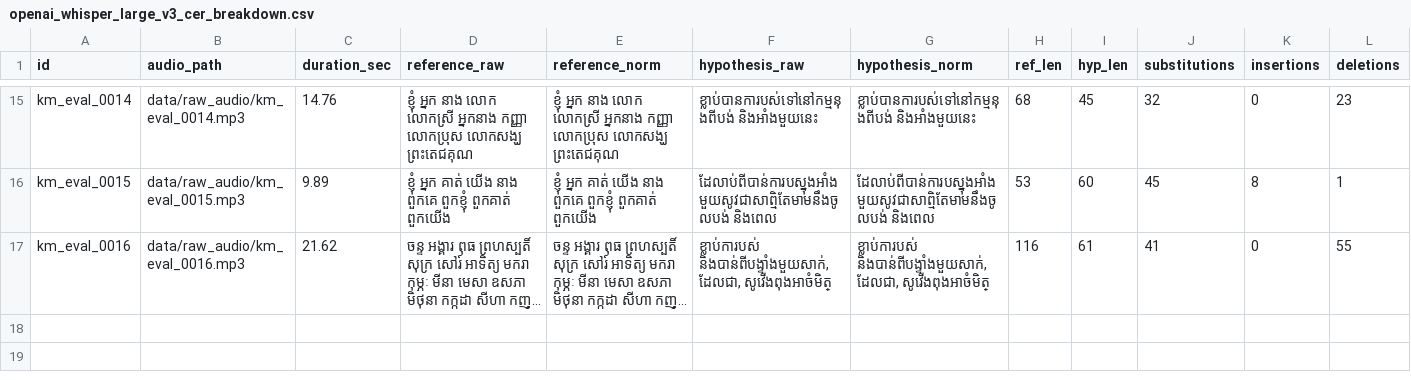
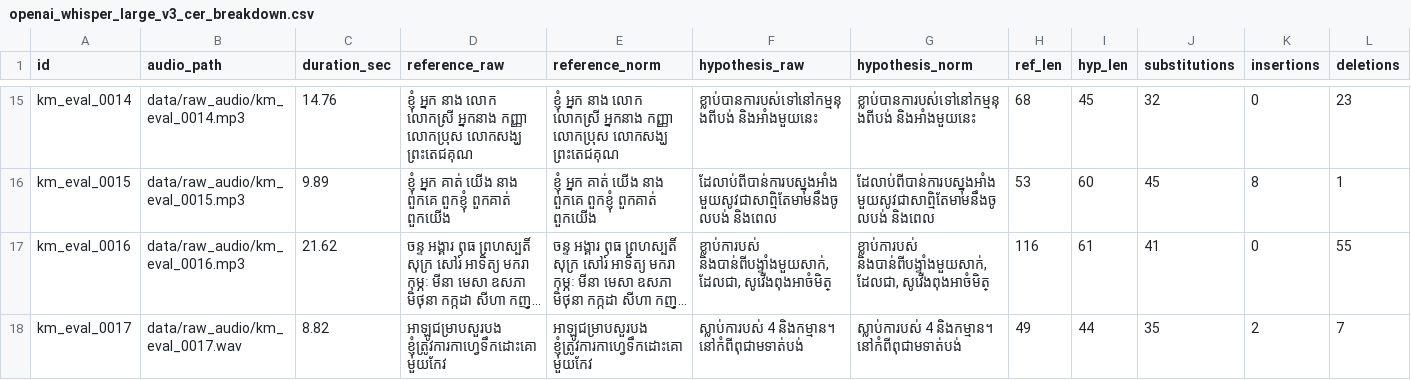
Before and after one commit to borared/asr_comparison, a CSV file: results/error_analysis/openai_whisper_large_v3_cer_breakdown.csv, drawn as a sheet; only a part is shown, gaps mark what is left out; long unchanged cells end in …; rows hold the shown columns only; the diff names each change by its address in the sheet, - before the commit and + after, or states it on an @@ line.

```diff
--- a/results/error_analysis/openai_whisper_large_v3_cer_breakdown.csv
+++ b/results/error_analysis/openai_whisper_large_v3_cer_breakdown.csv
+row 18: km_eval_0017 | data/raw_audio/km_eval_0017.wav | 8.82 | អាឡូជម្រាបសួរបង ខ្ញុំត្រូវការកាហ្វេទឹកដោះគោមួយកែវ | អាឡូជម្រាបសួរបង ខ្ញុំត្រូវការកាហ្វេទឹកដោះគោមួយកែវ | ស្លាប់ការបស់ 4 និងកម្មាន។ នៅកំពីពុជាមទាត់បង់ | ស្លាប់ការបស់ 4 និងកម្មាន។ នៅកំពីពុជាមទាត់បង់ | 49 | 44 | 35 | 2 | 7
```
Also changed, not shown: results/error_analysis/google_chirp_cer_breakdown.csv, results/error_analysis/meta_mms_1b_cer_breakdown.csv, 10 other files.
